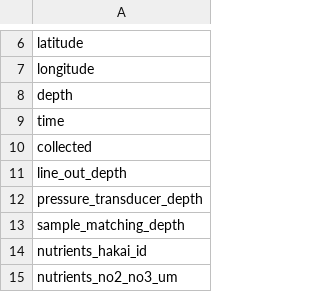
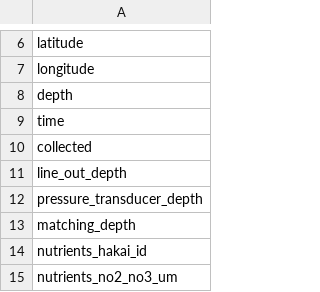
Before and after one commit to HakaiInstitute/hakai-bottle-tool, a CSV file: hakai_bottle_tool/config/Reduced_variable_list.csv, drawn as a sheet; only a part is shown, gaps mark what is left out.

Commit message:
rename reduce variable list

```diff
--- a/hakai_bottle_tool/config/Reduced_variable_list.csv
+++ b/hakai_bottle_tool/config/Reduced_variable_list.csv
@@ -12,3 +12,3 @@ line_out_depth
 pressure_transducer_depth
-sample_matching_depth
+matching_depth
 nutrients_hakai_id
```
